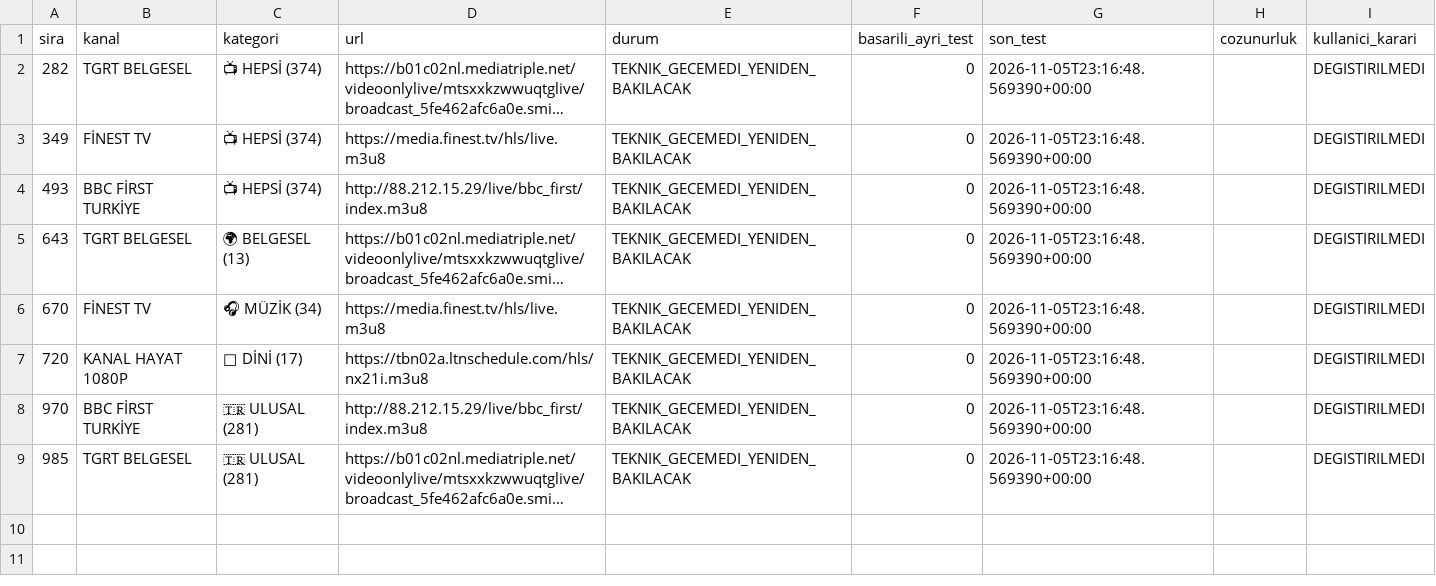
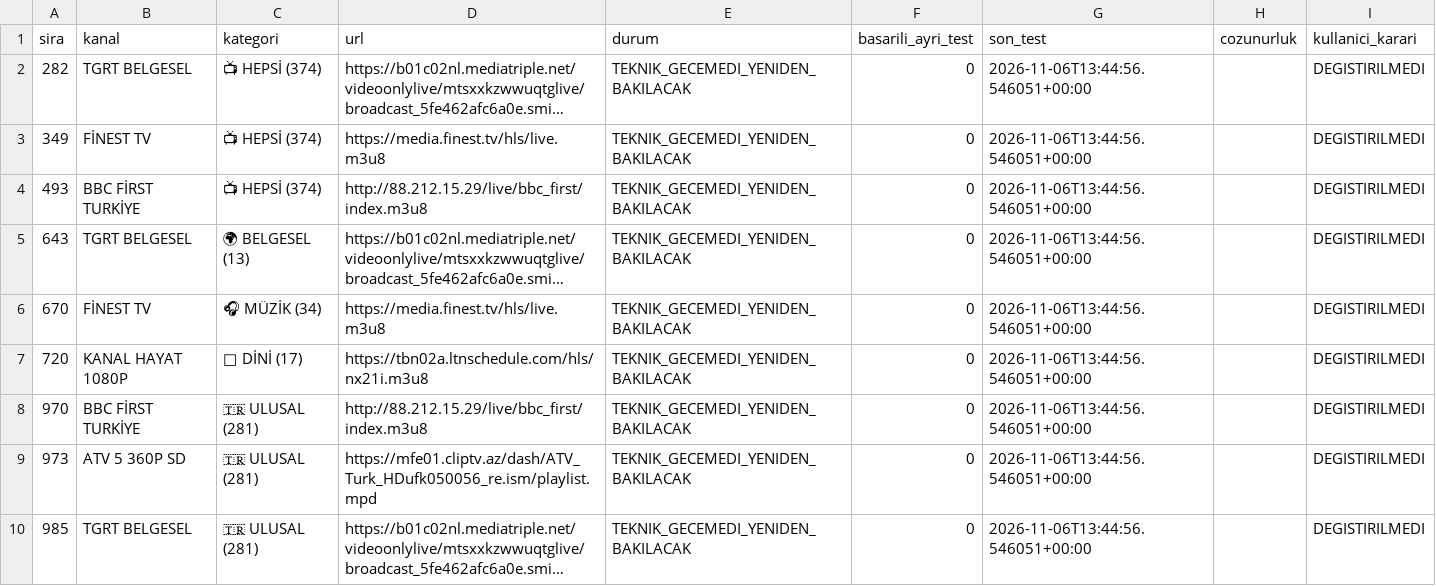
Before and after one commit to Madsc55/madsc-tv, a CSV file: madsc_kesif/ana_liste_calismayanlar.csv, drawn as a sheet; long unchanged cells end in …; addresses are those after the commit; the diff names each change by its address in the sheet, - before the commit and + after, or states it on an @@ line.

```diff
--- a/madsc_kesif/ana_liste_calismayanlar.csv
+++ b/madsc_kesif/ana_liste_calismayanlar.csv
-G2:G8 (son_test): 2026-11-05T23:16:48.569390+00:00
+G2:G8 (son_test): 2026-11-06T13:44:56.546051+00:00
+row 9: 973 | ATV 5 360P SD | 🇹🇷 ULUSAL (281) | https://mfe01.cliptv.az/dash/ATV_Turk_HDufk050056_re.ism/playlist.mpd | TEKNIK_GECEMEDI_YENIDEN_BAKILACAK | 0 | 2026-11-06T13:44:56.546051+00:00 |  | DEGISTIRILMEDI
-G10 (son_test): 2026-11-05T23:16:48.569390+00:00
+G10 (son_test): 2026-11-06T13:44:56.546051+00:00
```
Also changed, not shown: madsc_kesif/ana_liste_saglik_raporu.csv, madsc_kesif/filtre_reddedilenler.csv, 9 other files.
